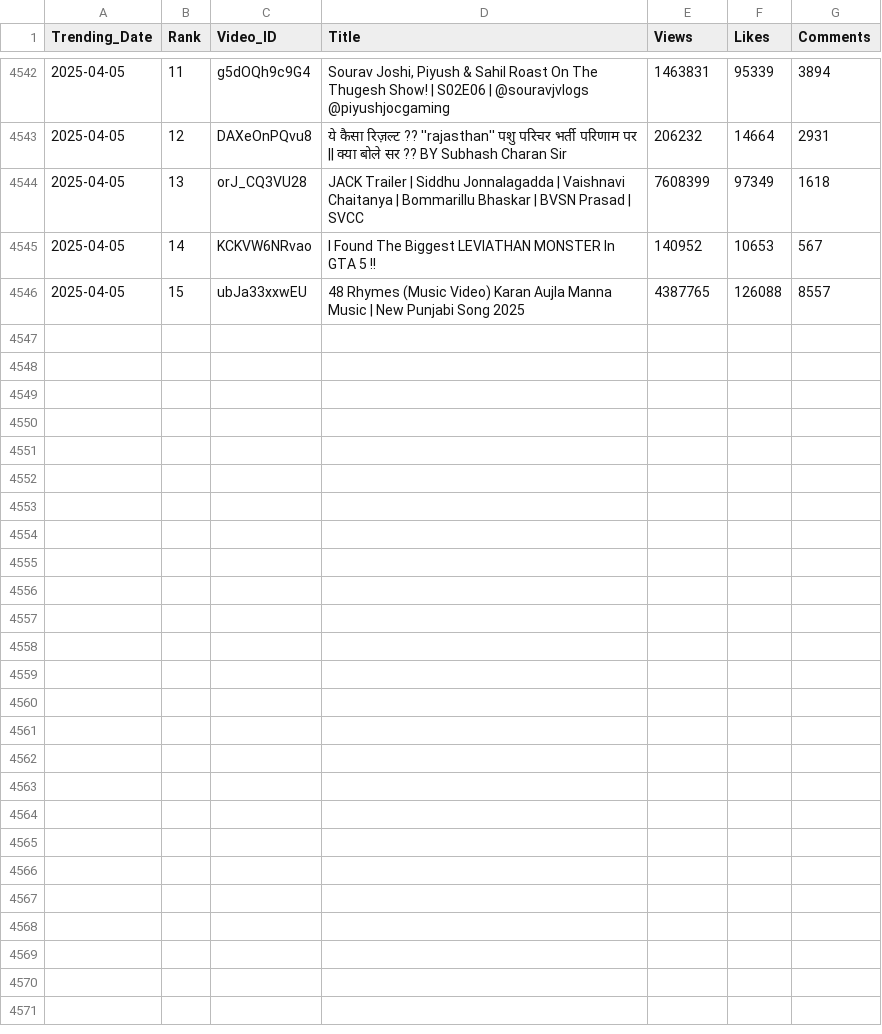
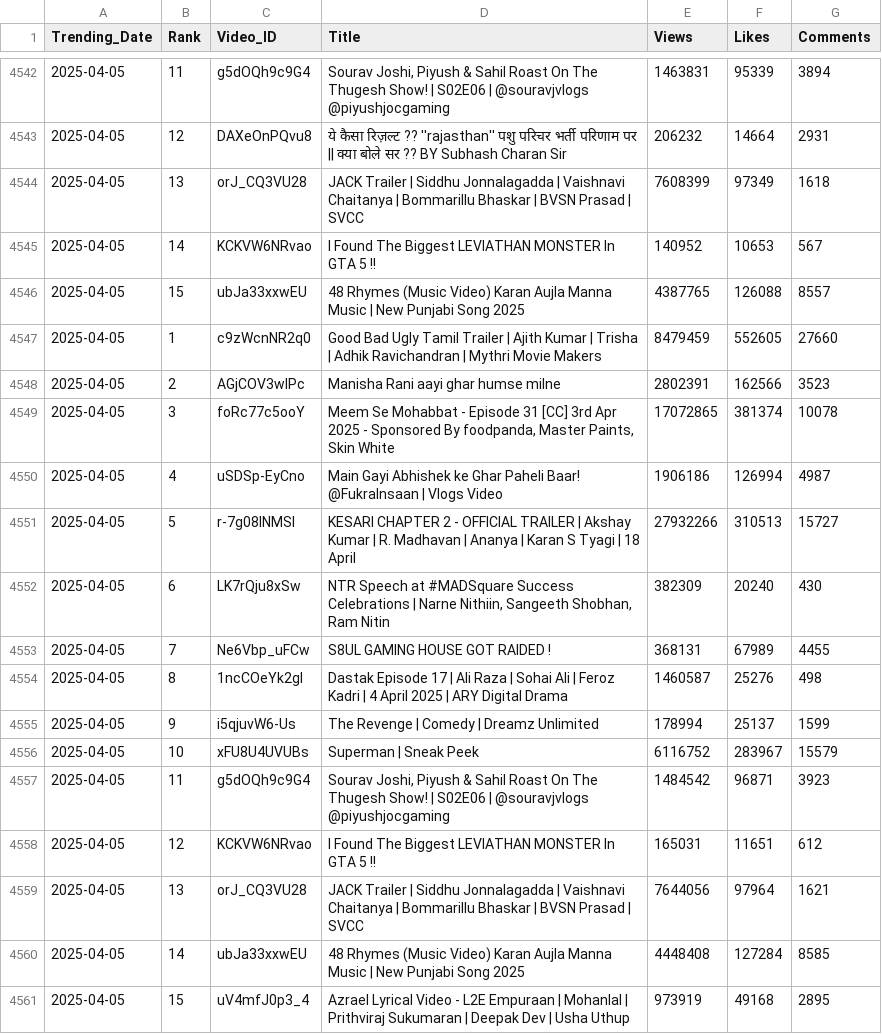
Before and after one commit to nandunanofficial/Youtube_Data_Collection, a CSV file: trending_videos.csv, drawn as a sheet; only a part is shown, gaps mark what is left out; the diff names each change by its address in the sheet, - before the commit and + after, or states it on an @@ line.

```diff
--- a/trending_videos.csv
+++ b/trending_videos.csv
+row 4547: 2025-04-05 | 1 | c9zWcnNR2q0 | Good Bad Ugly Tamil Trailer | Ajith Kumar | Trisha | Adhik Ravichandran | Mythri Movie Makers | 8479459 | 552605 | 27660
+row 4548: 2025-04-05 | 2 | AGjCOV3wIPc | Manisha Rani aayi ghar humse milne | 2802391 | 162566 | 3523
+row 4549: 2025-04-05 | 3 | foRc77c5ooY | Meem Se Mohabbat - Episode 31 [CC] 3rd Apr 2025 - Sponsored By foodpanda, Master Paints, Skin White | 17072865 | 381374 | 10078
+row 4550: 2025-04-05 | 4 | uSDSp-EyCno | Main Gayi Abhishek ke Ghar Paheli Baar! @FukraInsaan | Vlogs Video | 1906186 | 126994 | 4987
+row 4551: 2025-04-05 | 5 | r-7g08INMSI | KESARI CHAPTER 2 - OFFICIAL TRAILER | Akshay Kumar | R. Madhavan | Ananya | Karan S Tyagi | 18 April | 27932266 | 310513 | 15727
+row 4552: 2025-04-05 | 6 | LK7rQju8xSw | NTR Speech at #MADSquare Success Celebrations | Narne Nithiin, Sangeeth Shobhan, Ram Nitin | 382309 | 20240 | 430
+row 4553: 2025-04-05 | 7 | Ne6Vbp_uFCw | S8UL GAMING HOUSE GOT RAIDED ! | 368131 | 67989 | 4455
+row 4554: 2025-04-05 | 8 | 1ncCOeYk2gI | Dastak Episode 17 | Ali Raza | Sohai Ali | Feroz Kadri | 4 April 2025 | ARY Digital Drama | 1460587 | 25276 | 498
+row 4555: 2025-04-05 | 9 | i5qjuvW6-Us | The Revenge | Comedy | Dreamz Unlimited | 178994 | 25137 | 1599
+row 4556: 2025-04-05 | 10 | xFU8U4UVUBs | Superman | Sneak Peek | 6116752 | 283967 | 15579
+row 4557: 2025-04-05 | 11 | g5dOQh9c9G4 | Sourav Joshi, Piyush & Sahil Roast On The Thugesh Show! | S02E06 | @souravjvlogs @piyushjocgaming | 1484542 | 96871 | 3923
+row 4558: 2025-04-05 | 12 | KCKVW6NRvao | I Found The Biggest LEVIATHAN MONSTER In GTA 5 !! | 165031 | 11651 | 612
+row 4559: 2025-04-05 | 13 | orJ_CQ3VU28 | JACK Trailer | Siddhu Jonnalagadda | Vaishnavi Chaitanya | Bommarillu Bhaskar | BVSN Prasad | SVCC | 7644056 | 97964 | 1621
+row 4560: 2025-04-05 | 14 | ubJa33xxwEU | 48 Rhymes (Music Video) Karan Aujla Manna Music | New Punjabi Song 2025 | 4448408 | 127284 | 8585
+row 4561: 2025-04-05 | 15 | uV4mfJ0p3_4 | Azrael Lyrical Video - L2E Empuraan | Mohanlal | Prithviraj Sukumaran | Deepak Dev | Usha Uthup | 973919 | 49168 | 2895
```
